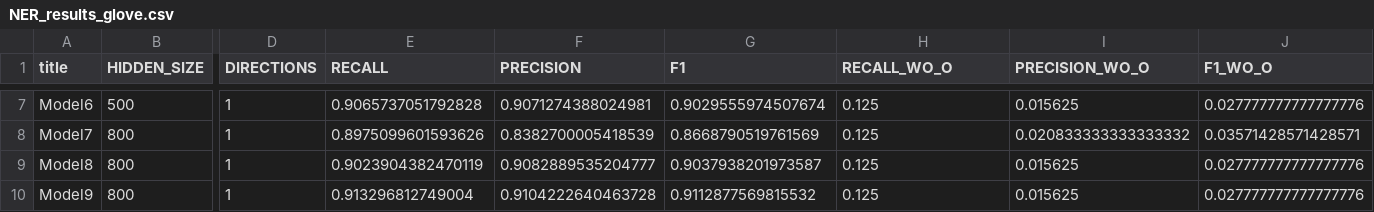
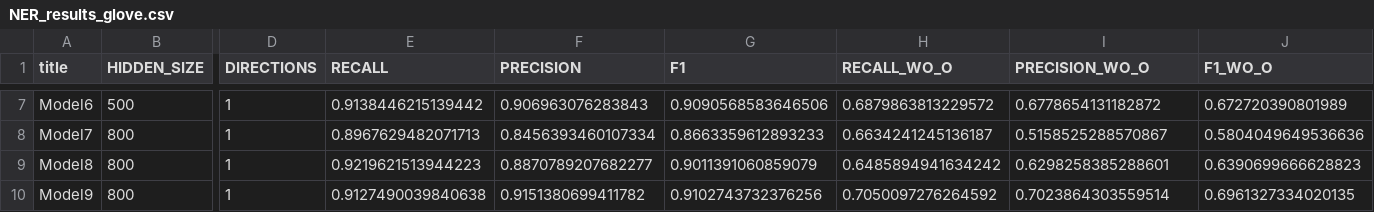
Before and after one commit to NLP-Reichman/assignment-3-roee_super_team, a CSV file: NER_results_glove.csv, drawn as a sheet; only a part is shown, gaps mark what is left out; the diff covers the shown part only; the diff names each change by its address in the sheet, - before the commit and + after, or states it on an @@ line.

```diff
--- a/NER_results_glove.csv
+++ b/NER_results_glove.csv
-E7 (RECALL): 0.9065737051792828
+E7 (RECALL): 0.9138446215139442
-F7 (PRECISION): 0.9071274388024981
+F7 (PRECISION): 0.906963076283843
-G7 (F1): 0.9029555974507674
+G7 (F1): 0.9090568583646506
-H7 (RECALL_WO_O): 0.125
+H7 (RECALL_WO_O): 0.6879863813229572
-I7 (PRECISION_WO_O): 0.015625
+I7 (PRECISION_WO_O): 0.6778654131182872
-J7 (F1_WO_O): 0.027777777777777776
+J7 (F1_WO_O): 0.672720390801989
-E8 (RECALL): 0.8975099601593626
+E8 (RECALL): 0.8967629482071713
-F8 (PRECISION): 0.8382700005418539
+F8 (PRECISION): 0.8456393460107334
-G8 (F1): 0.8668790519761569
+G8 (F1): 0.8663359612893233
-H8 (RECALL_WO_O): 0.125
+H8 (RECALL_WO_O): 0.6634241245136187
-I8 (PRECISION_WO_O): 0.020833333333333332
+I8 (PRECISION_WO_O): 0.5158525288570867
-J8 (F1_WO_O): 0.03571428571428571
+J8 (F1_WO_O): 0.5804049649536636
-E9 (RECALL): 0.9023904382470119
+E9 (RECALL): 0.9219621513944223
-F9 (PRECISION): 0.9082889535204777
+F9 (PRECISION): 0.8870789207682277
-G9 (F1): 0.9037938201973587
+G9 (F1): 0.9011391060859079
-H9 (RECALL_WO_O): 0.125
+H9 (RECALL_WO_O): 0.6485894941634242
-I9 (PRECISION_WO_O): 0.015625
+I9 (PRECISION_WO_O): 0.6298258385288601
-J9 (F1_WO_O): 0.027777777777777776
+J9 (F1_WO_O): 0.6390699666628823
-E10 (RECALL): 0.913296812749004
+E10 (RECALL): 0.9127490039840638
-F10 (PRECISION): 0.9104222640463728
+F10 (PRECISION): 0.9151380699411782
-G10 (F1): 0.9112877569815532
+G10 (F1): 0.9102743732376256
-H10 (RECALL_WO_O): 0.125
+H10 (RECALL_WO_O): 0.7050097276264592
-I10 (PRECISION_WO_O): 0.015625
+I10 (PRECISION_WO_O): 0.7023864303559514
-J10 (F1_WO_O): 0.027777777777777776
+J10 (F1_WO_O): 0.6961327334020135
```
Also changed, not shown: 30 edited cells elsewhere in this file, NER_results.csv.
